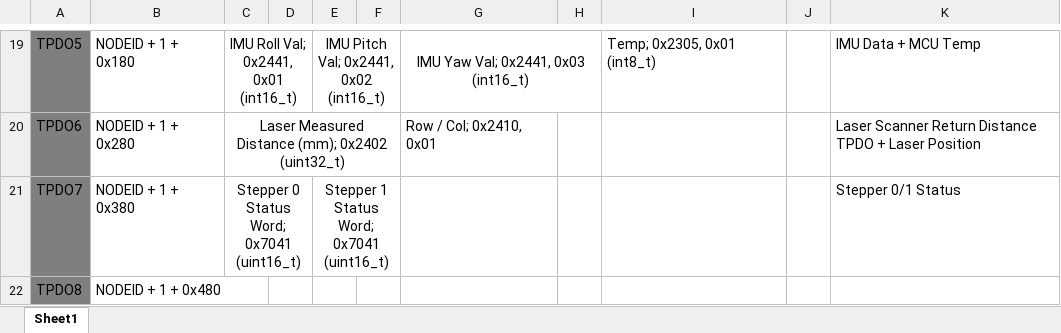
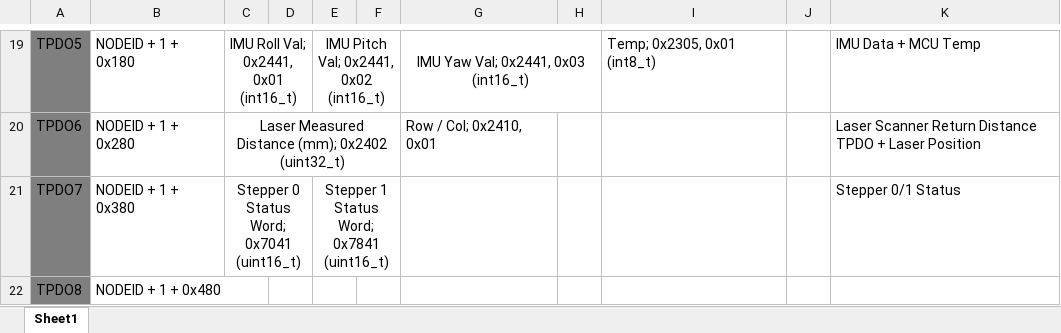
Before and after one commit to OakdaleDaddy/ULC-build, an Excel workbook: E4/E4.Device/PDO Mappings.xlsx, sheet Sheet1, drawn as a sheet; only a part is shown, gaps mark what is left out; values as stored, in another font and other column widths than the file's, no borders; the diff names each change by its address in the sheet, - before the commit and + after, or states it on an @@ line.

Commit message:
E4 Device Files
files from 3/2/2017

```diff
--- a/E4/E4.Device/PDO Mappings.xlsx (sheet Sheet1)
+++ b/E4/E4.Device/PDO Mappings.xlsx (sheet Sheet1)
-E21: Stepper 1 Status Word; 0x7041 (uint16_t)
+E21: Stepper 1 Status Word; 0x7841 (uint16_t)
```
Also changed, not shown: 5 other files.
